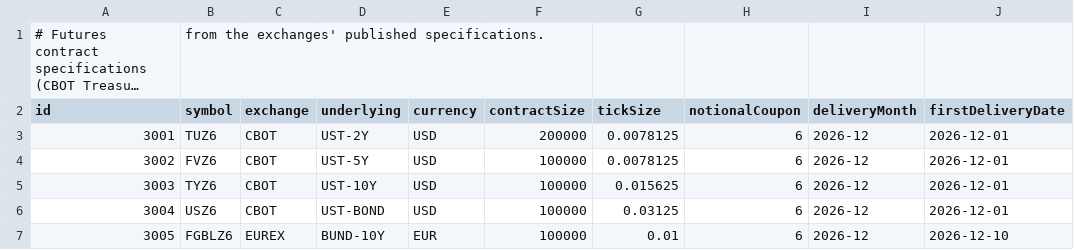
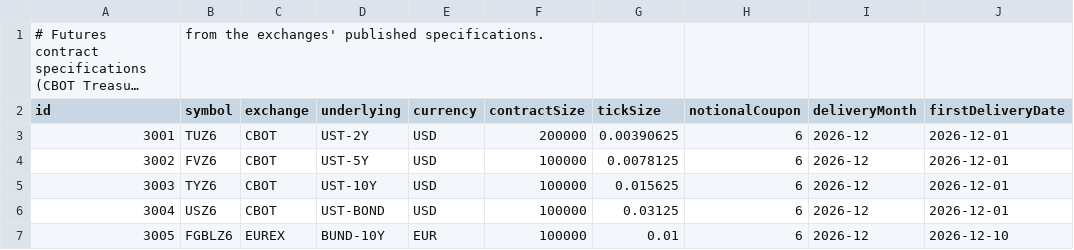
Before and after one commit to AshJha0/rates-algo-trading, a CSV file: data/refdata/v1/futures.csv, drawn as a sheet; only a part is shown; long unchanged cells end in …; the diff names each change by its address in the sheet, - before the commit and + after, or states it on an @@ line.

```diff
--- a/data/refdata/v1/futures.csv
+++ b/data/refdata/v1/futures.csv
-G3 (tickSize): 0.0078125
+G3 (tickSize): 0.00390625
```
Also changed, not shown: data/refdata/v1/bonds.csv, data/refdata/v1/holidays.csv, 7 other files.
